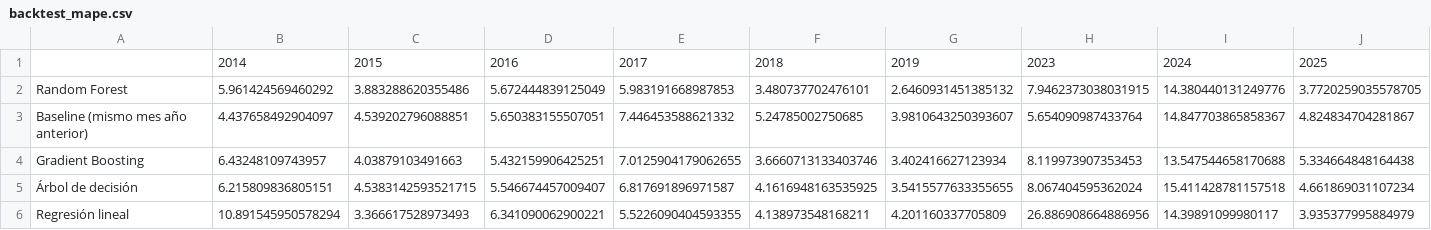
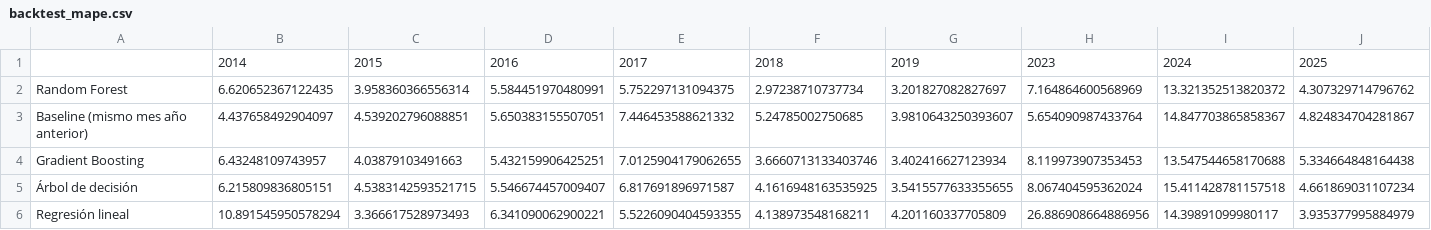
Before and after one commit to GianImpedovo/TPO-CD, a CSV file: data/processed/backtest_mape.csv, drawn as a sheet; only a part is shown; the diff covers the shown part only; the diff names each change by its address in the sheet, - before the commit and + after, or states it on an @@ line.

```diff
--- a/data/processed/backtest_mape.csv
+++ b/data/processed/backtest_mape.csv
-B2: 5.961424569460292
+B2: 6.620652367122435
-C2: 3.883288620355486
+C2: 3.958360366556314
-D2: 5.672444839125049
+D2: 5.584451970480991
-E2: 5.983191668987853
+E2: 5.752297131094375
-F2: 3.480737702476101
+F2: 2.97238710737734
-G2: 2.6460931451385132
+G2: 3.201827082827697
-H2: 7.9462373038031915
+H2: 7.164864600568969
-I2: 14.380440131249776
+I2: 13.321352513820372
-J2: 3.7720259035578705
+J2: 4.307329714796762
```
Also changed, not shown: 1 edited cell elsewhere in this file, data/processed/backtest_predicciones.csv, data/processed/backtest_region_mape.csv, 16 other files.
